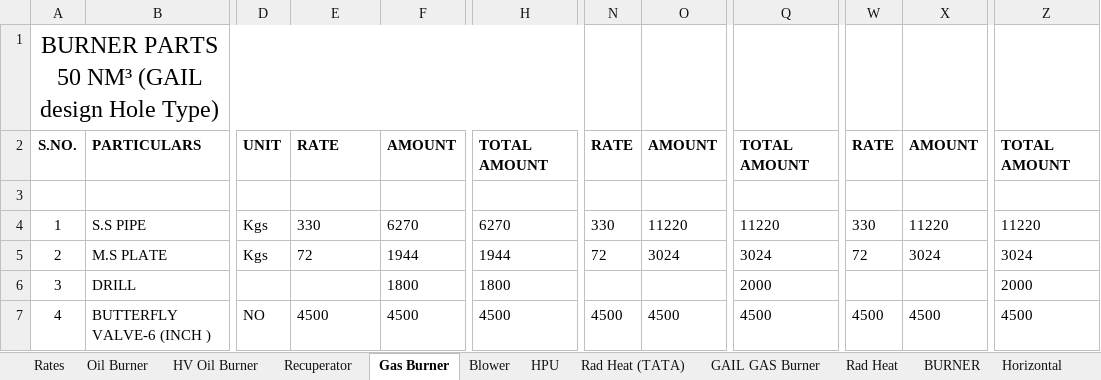
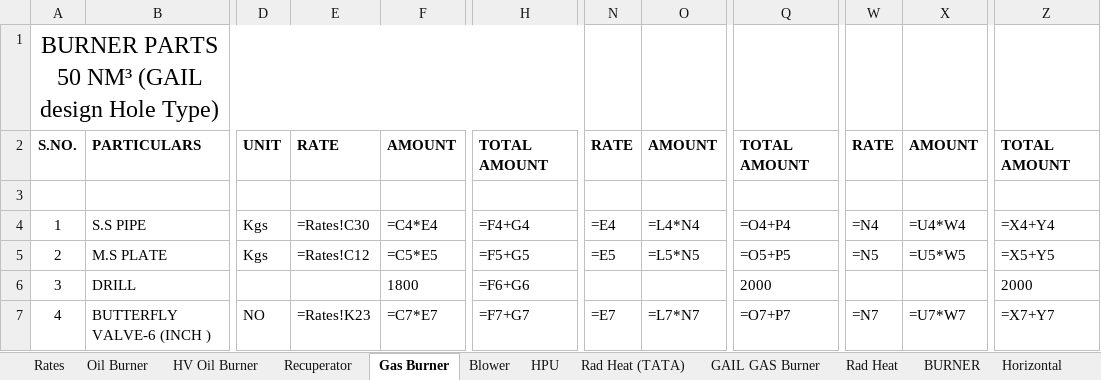
Before and after one commit to crayonink/offer-generator-v1, an Excel workbook: Pricelist WorkBook 28-08-2025.xlsx, sheet Gas Burner, drawn as a sheet; only a part is shown, gaps mark what is left out; values as stored, in another font and other column widths than the file's, no borders; formulas without a stored value are shown as written; charts and pictures not drawn; the diff covers the shown part only; the diff names each change by its address in the sheet, - before the commit and + after, or states it on an @@ line.

```diff
--- a/Pricelist WorkBook 28-08-2025.xlsx (sheet Gas Burner)
+++ b/Pricelist WorkBook 28-08-2025.xlsx (sheet Gas Burner)
-E4: 330
+E4: =Rates!C30
-F4: 6270
+F4: =C4*E4
-H4: 6270
+H4: =F4+G4
-N4: 330
+N4: =E4
-O4: 11220
+O4: =L4*N4
-Q4: 11220
+Q4: =O4+P4
-W4: 330
+W4: =N4
-X4: 11220
+X4: =U4*W4
-Z4: 11220
+Z4: =X4+Y4
-E5: 72
+E5: =Rates!C12
-F5: 1944
+F5: =C5*E5
-H5: 1944
+H5: =F5+G5
-N5: 72
+N5: =E5
-O5: 3024
+O5: =L5*N5
-Q5: 3024
+Q5: =O5+P5
-W5: 72
+W5: =N5
-X5: 3024
+X5: =U5*W5
-Z5: 3024
+Z5: =X5+Y5
-H6: 1800
+H6: =F6+G6
-E7: 4500
+E7: =Rates!K23
-F7: 4500
+F7: =C7*E7
-H7: 4500
+H7: =F7+G7
-N7: 4500
+N7: =E7
-O7: 4500
+O7: =L7*N7
-Q7: 4500
+Q7: =O7+P7
-W7: 4500
+W7: =N7
-X7: 4500
+X7: =U7*W7
-Z7: 4500
+Z7: =X7+Y7
```
Also changed, not shown: 88 edited cells elsewhere in this sheet, sheet HPU, sheet Blower, sheet BURNER, sheet Recuperator, sheet Rates, sheet Oil Burner, 5 more sheets, charts or pictures.
